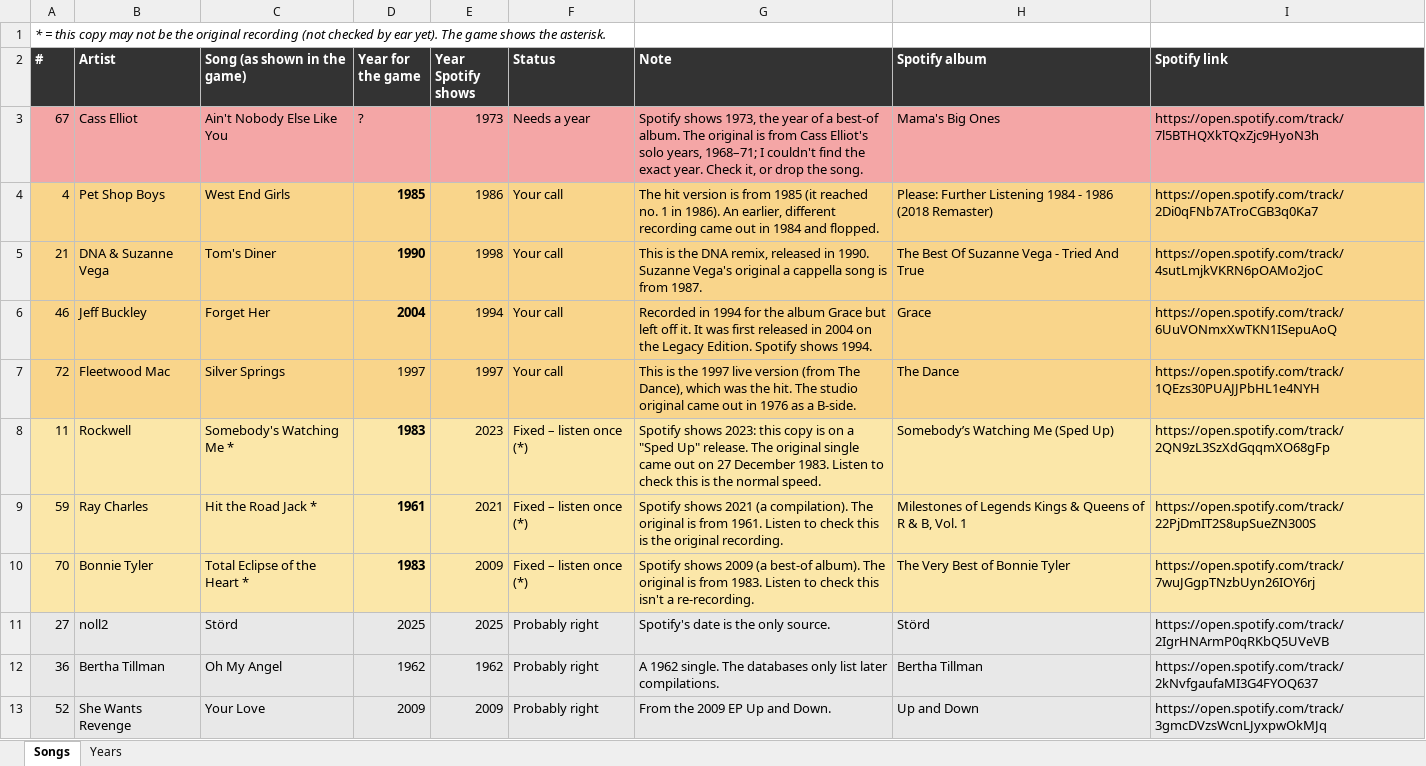
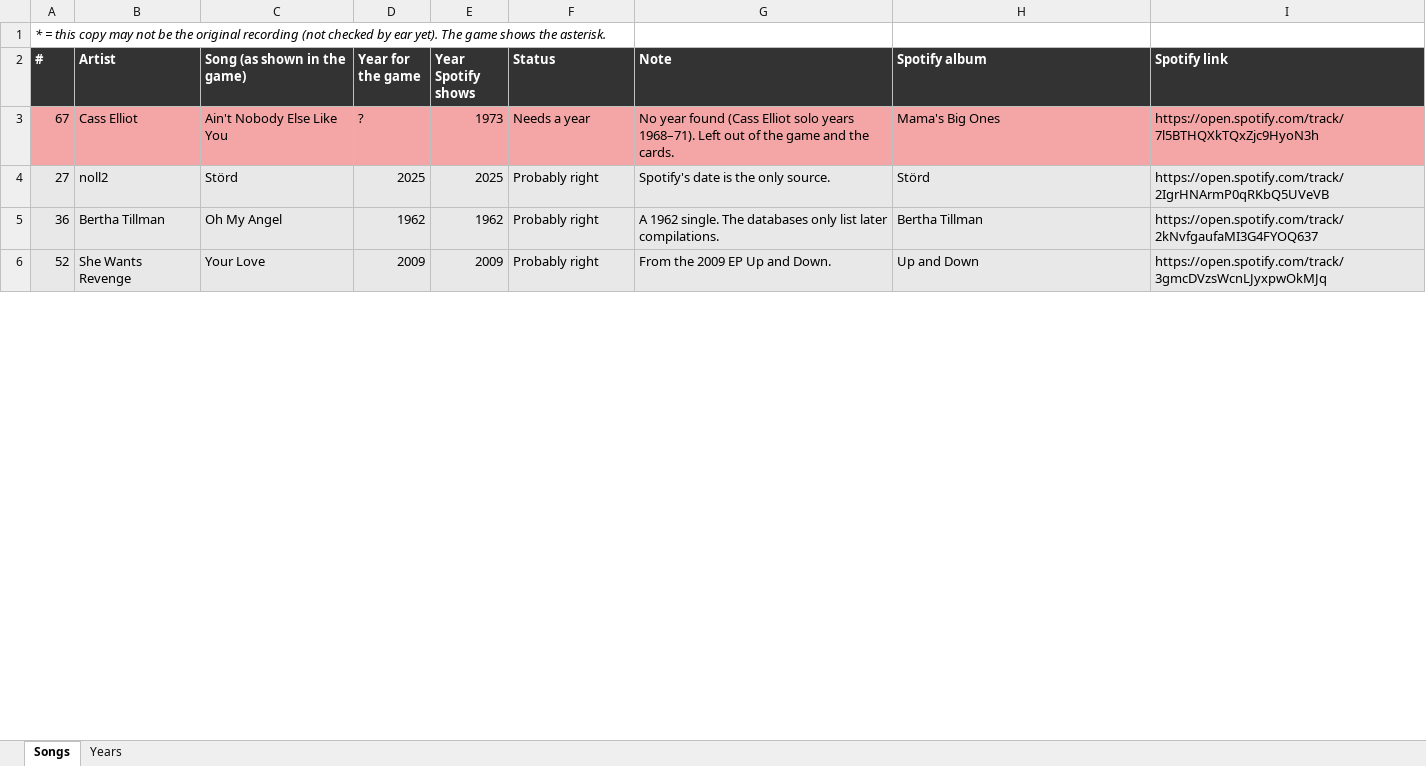
Before and after one commit to simonlinden82/quizzuh, an Excel workbook: data/songs-checked.xlsx, sheet Songs, drawn as a sheet; only a part is shown; values as stored, in another font and other column widths than the file's, no borders; removed rows and columns are numbered as before the commit, all else as after; the diff covers the shown part only; the diff names each change by its address in the sheet, - before the commit and + after, or states it on an @@ line.

```diff
--- a/data/songs-checked.xlsx (sheet Songs)
+++ b/data/songs-checked.xlsx (sheet Songs)
-G3 (Note): Spotify shows 1973, the year of a best-of album. The original is from Cass Elliot's solo years, 1968–71; I couldn't find the exact year. Check it, or drop the song.
+G3 (Note): No year found (Cass Elliot solo years 1968–71). Left out of the game and the cards.
-row 4: 4 | Pet Shop Boys | West End Girls | 1985 | 1986 | Your call | The hit version is from 1985 (it reached no. 1 in 1986). An earlier, different recording came out in 1984 and flopped. | Please: Further Listening 1984 - 1986 (2018 Remaster) | https://open.spotify.com/track/2Di0qFNb7ATroCGB3q0Ka7
-row 5: 21 | DNA & Suzanne Vega | Tom's Diner | 1990 | 1998 | Your call | This is the DNA remix, released in 1990. Suzanne Vega's original a cappella song is from 1987. | The Best Of Suzanne Vega - Tried And True | https://open.spotify.com/track/4sutLmjkVKRN6pOAMo2joC
-row 6: 46 | Jeff Buckley | Forget Her | 2004 | 1994 | Your call | Recorded in 1994 for the album Grace but left off it. It was first released in 2004 on the Legacy Edition. Spotify shows 1994. | Grace | https://open.spotify.com/track/6UuVONmxXwTKN1ISepuAoQ
-row 7: 72 | Fleetwood Mac | Silver Springs | 1997 | 1997 | Your call | This is the 1997 live version (from The Dance), which was the hit. The studio original came out in 1976 as a B-side. | The Dance | https://open.spotify.com/track/1QEzs30PUAJJPbHL1e4NYH
-row 8: 11 | Rockwell | Somebody's Watching Me * | 1983 | 2023 | Fixed – listen once (*) | Spotify shows 2023: this copy is on a "Sped Up" release. The original single came out on 27 December 1983. Listen to check this is the normal speed. | Somebody’s Watching Me (Sped Up) | https://open.spotify.com/track/2QN9zL3SzXdGqqmXO68gFp
-row 9: 59 | Ray Charles | Hit the Road Jack * | 1961 | 2021 | Fixed – listen once (*) | Spotify shows 2021 (a compilation). The original is from 1961. Listen to check this is the original recording. | Milestones of Legends Kings & Queens of R & B, Vol. 1 | https://open.spotify.com/track/22PjDmIT2S8upSueZN300S
-row 10: 70 | Bonnie Tyler | Total Eclipse of the Heart * | 1983 | 2009 | Fixed – listen once (*) | Spotify shows 2009 (a best-of album). The original is from 1983. Listen to check this isn't a re-recording. | The Very Best of Bonnie Tyler | https://open.spotify.com/track/7wuJGgpTNzbUyn26IOY6rj
```
Also changed, not shown: 18 added rows elsewhere in this sheet, sheet Years, 19 other files.
